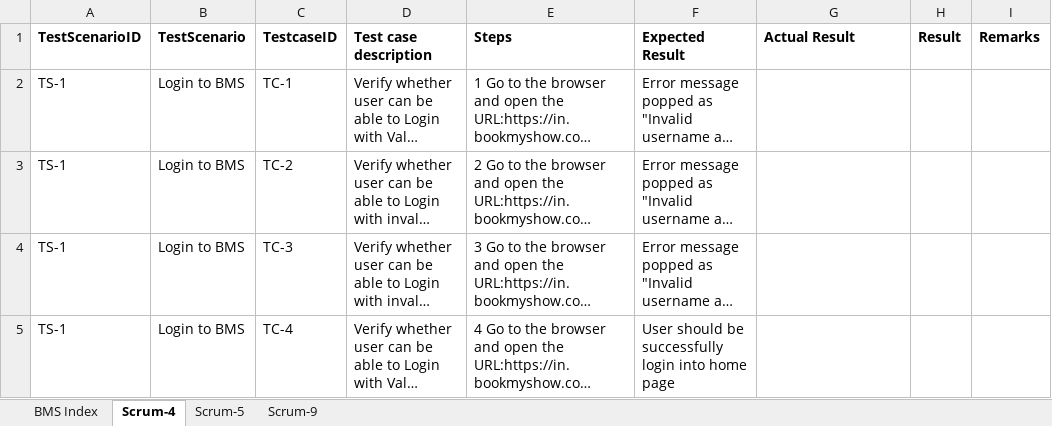
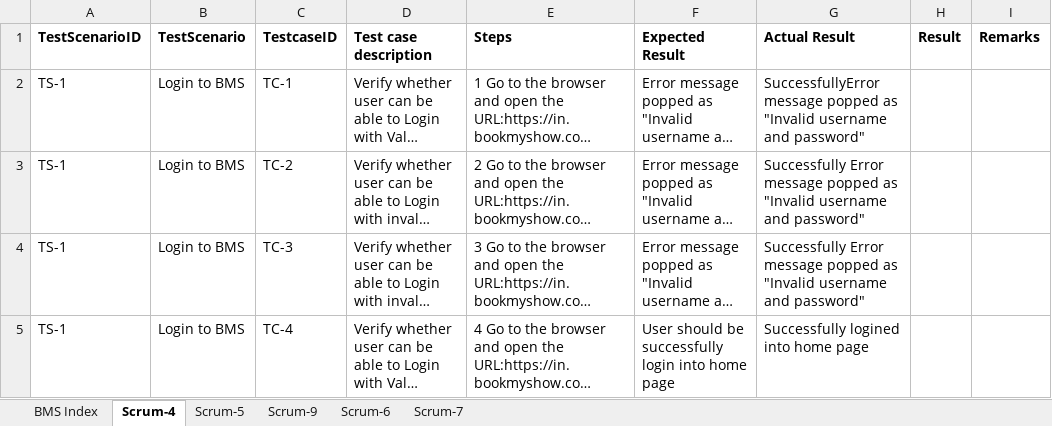
Before and after one commit to mohanrajjan/GuviJavaJatwe8, an Excel workbook: Task2 TestCase BookMyShow.xlsx, sheet Scrum-4, drawn as a sheet; long unchanged cells end in …; values as stored, in another font and other column widths than the file's, no borders; the diff names each change by its address in the sheet, - before the commit and + after, or states it on an @@ line.

```diff
--- a/Task2 TestCase BookMyShow.xlsx (sheet Scrum-4)
+++ b/Task2 TestCase BookMyShow.xlsx (sheet Scrum-4)
+sheet tab: Scrum-6
+sheet tab: Scrum-7
-G2 (Actual Result): (empty)
+G2 (Actual Result): SuccessfullyError message popped as "Invalid username and password"
-G3:G4 (Actual Result): (empty)
+G3:G4 (Actual Result): Successfully Error message popped as "Invalid username and password"
-G5 (Actual Result): (empty)
+G5 (Actual Result): Successfully logined into home page
```
Also changed, not shown: sheet Scrum-5, sheet BMS Index, sheet Scrum-9.
